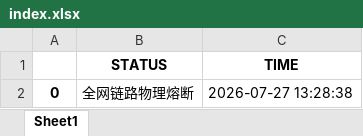
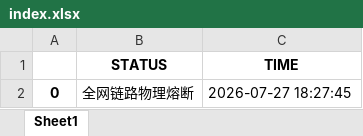
Before and after one commit to jimchen80/A-Share-Strategy-10, an Excel workbook: index.xlsx, sheet Sheet1, drawn as a sheet; values as stored, in another font and other column widths than the file's, no borders; the diff names each change by its address in the sheet, - before the commit and + after, or states it on an @@ line.

Commit message:
Auto-Update: V10 Yahoo-Link [Mon Jul 27 10:27:46 UTC 2026]

```diff
--- a/index.xlsx (sheet Sheet1)
+++ b/index.xlsx (sheet Sheet1)
-C2 (TIME): 2026-07-27 13:28:38
+C2 (TIME): 2026-07-27 18:27:45
```
